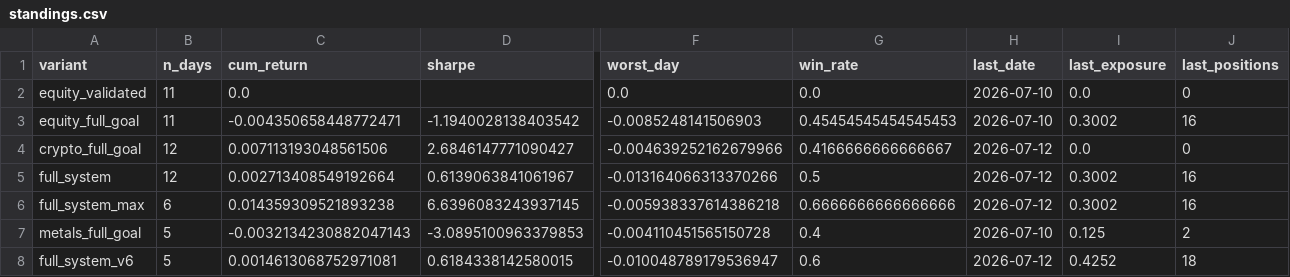
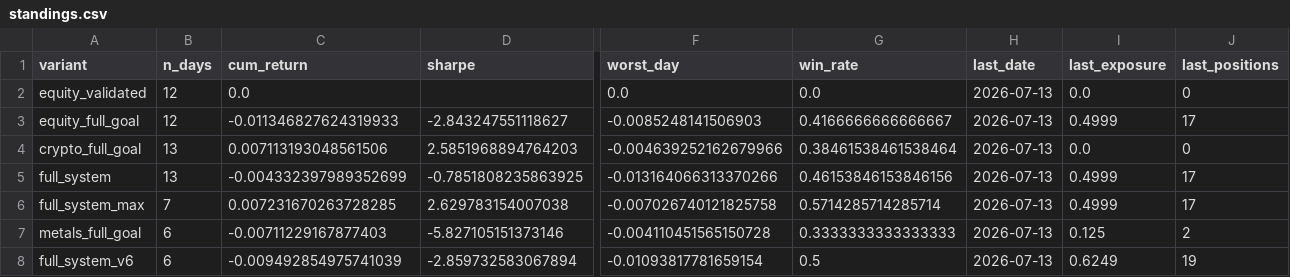
Before and after one commit to dballage777/dballage, a CSV file: paper/reports/standings.csv, drawn as a sheet; only a part is shown, gaps mark what is left out; the diff names each change by its address in the sheet, - before the commit and + after, or states it on an @@ line.

```diff
--- a/paper/reports/standings.csv
+++ b/paper/reports/standings.csv
-B2:B3 (n_days): 11
+B2:B3 (n_days): 12
-H2:H3 (last_date): 2026-07-10
+H2:H3 (last_date): 2026-07-13
-C3 (cum_return): -0.004350658448772471
+C3 (cum_return): -0.011346827624319933
-D3 (sharpe): -1.1940028138403542
+D3 (sharpe): -2.843247551118627
-G3 (win_rate): 0.45454545454545453
+G3 (win_rate): 0.4166666666666667
-I3 (last_exposure): 0.3002
+I3 (last_exposure): 0.4999
-J3 (last_positions): 16
+J3 (last_positions): 17
-B4:B5 (n_days): 12
+B4:B5 (n_days): 13
-D4 (sharpe): 2.6846147771090427
+D4 (sharpe): 2.5851968894764203
-G4 (win_rate): 0.4166666666666667
+G4 (win_rate): 0.38461538461538464
-H4:H6 (last_date): 2026-07-12
+H4:H6 (last_date): 2026-07-13
-C5 (cum_return): 0.002713408549192664
+C5 (cum_return): -0.004332397989352699
-D5 (sharpe): 0.6139063841061967
+D5 (sharpe): -0.7851808235863925
-G5 (win_rate): 0.5
+G5 (win_rate): 0.46153846153846156
-I5:I6 (last_exposure): 0.3002
+I5:I6 (last_exposure): 0.4999
-J5:J6 (last_positions): 16
+J5:J6 (last_positions): 17
-B6 (n_days): 6
+B6 (n_days): 7
-C6 (cum_return): 0.014359309521893238
+C6 (cum_return): 0.007231670263728285
-D6 (sharpe): 6.6396083243937145
+D6 (sharpe): 2.629783154007038
-F6 (worst_day): -0.005938337614386218
+F6 (worst_day): -0.007026740121825758
-G6 (win_rate): 0.6666666666666666
+G6 (win_rate): 0.5714285714285714
-B7:B8 (n_days): 5
+B7:B8 (n_days): 6
-C7 (cum_return): -0.0032134230882047143
+C7 (cum_return): -0.00711229167877403
-D7 (sharpe): -3.0895100963379853
+D7 (sharpe): -5.827105151373146
-G7 (win_rate): 0.4
+G7 (win_rate): 0.3333333333333333
-H7 (last_date): 2026-07-10
+H7 (last_date): 2026-07-13
-C8 (cum_return): 0.0014613068752971081
+C8 (cum_return): -0.009492854975741039
-D8 (sharpe): 0.6184338142580015
+D8 (sharpe): -2.859732583067894
-F8 (worst_day): -0.010048789179536947
+F8 (worst_day): -0.01093817781659154
-G8 (win_rate): 0.6
+G8 (win_rate): 0.5
-H8 (last_date): 2026-07-12
+H8 (last_date): 2026-07-13
-I8 (last_exposure): 0.4252
+I8 (last_exposure): 0.6249
-J8 (last_positions): 18
+J8 (last_positions): 19
```
Also changed, not shown: paper/reports/daily_returns.csv, 4 other files.
